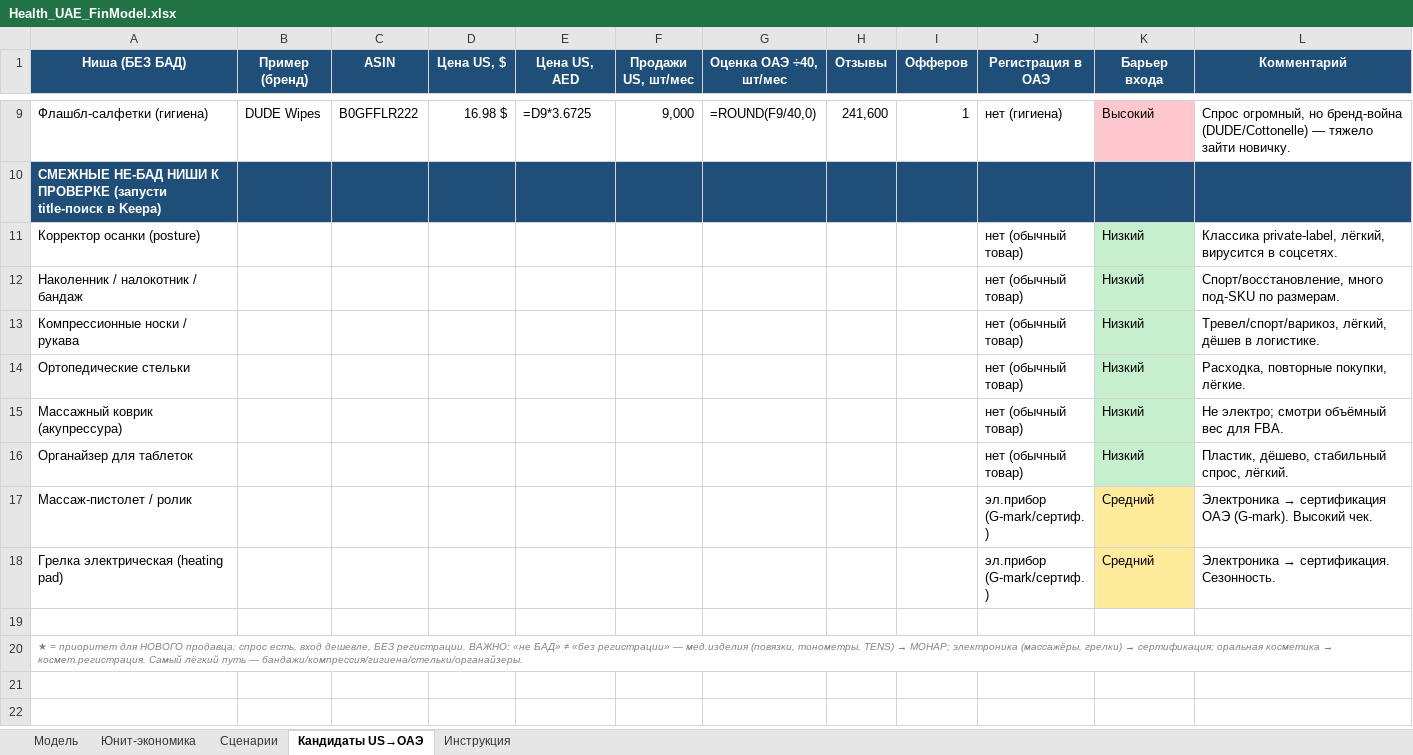
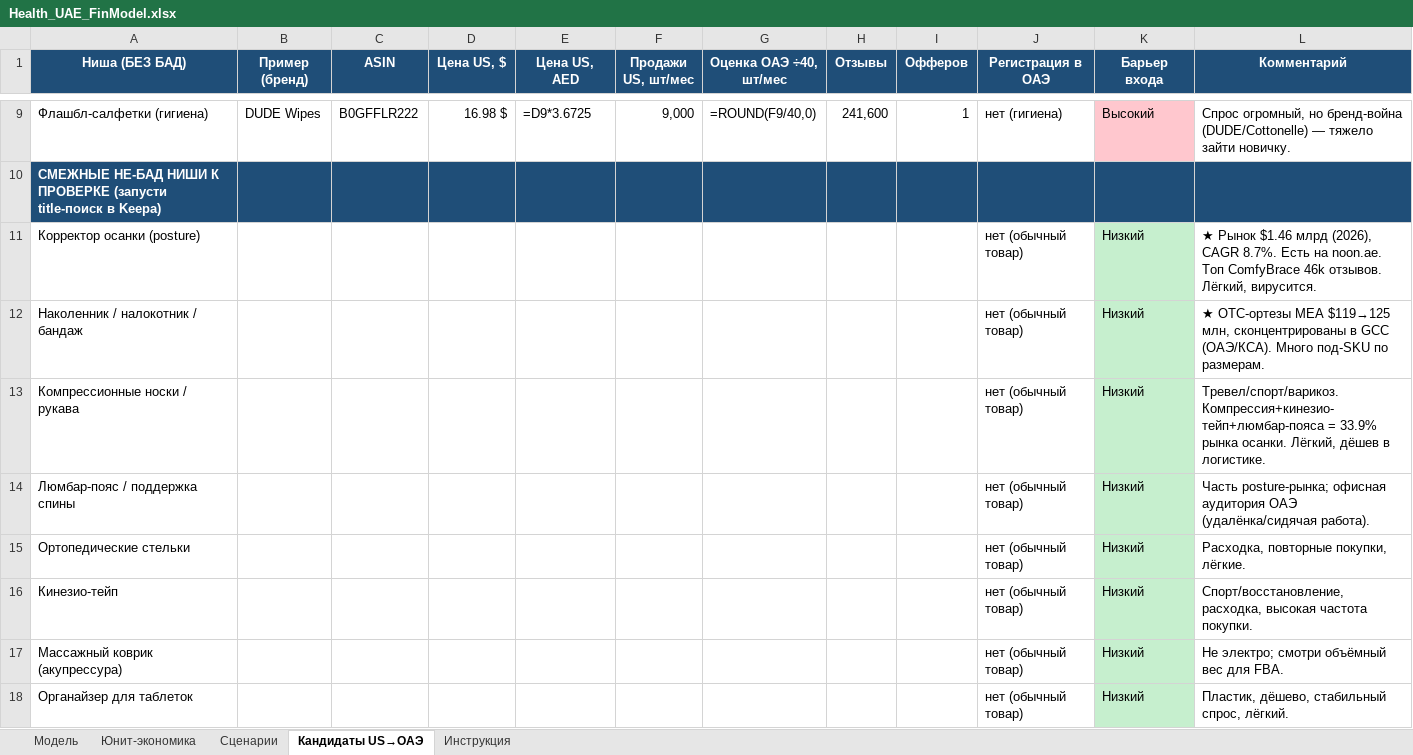
Before and after one commit to TreejarTrading/Keepa, an Excel workbook: health_uae_analysis/Health_UAE_FinModel.xlsx, sheet Кандидаты US→ОАЭ, drawn as a sheet; only a part is shown, gaps mark what is left out; the shorter side is filled out with more unchanged rows; values as stored, in another font and other column widths than the file's, no borders; formulas without a stored value are shown as written; the diff names each change by its address in the sheet, - before the commit and + after, or states it on an @@ line.

```diff
--- a/health_uae_analysis/Health_UAE_FinModel.xlsx (sheet Кандидаты US→ОАЭ)
+++ b/health_uae_analysis/Health_UAE_FinModel.xlsx (sheet Кандидаты US→ОАЭ)
-L11 (Комментарий): Классика private-label, лёгкий, вирусится в соцсетях.
+L11 (Комментарий): ★ Рынок $1.46 млрд (2026), CAGR 8.7%. Есть на noon.ae. Топ ComfyBrace 46k отзывов. Лёгкий, вирусится.
-L12 (Комментарий): Спорт/восстановление, много под-SKU по…
+L12 (Комментарий): ★ OTC-ортезы MEA $119→125 млн, сконцентрированы в GCC (ОАЭ/КСА). Много под-SKU по…
-L13 (Комментарий): Тревел/спорт/варикоз, лёгкий, дёшев в…
+L13 (Комментарий): Тревел/спорт/варикоз. Компрессия+кинезио-тейп+люмбар-пояса = 33.9% рынка осанки. Лёгкий, дёшев в…
+row 14: Люмбар-пояс / поддержка спины |  |  |  |  |  |  |  |  | нет (обычный товар) | Низкий | Часть posture-рынка; офисная аудитория ОАЭ (удалёнка/сидячая работа).
+row 16: Кинезио-тейп |  |  |  |  |  |  |  |  | нет (обычный товар) | Низкий | Спорт/восстановление, расходка, высокая частота покупки.
```
Also changed, not shown: sheet Юнит-экономика, 2 other files.
